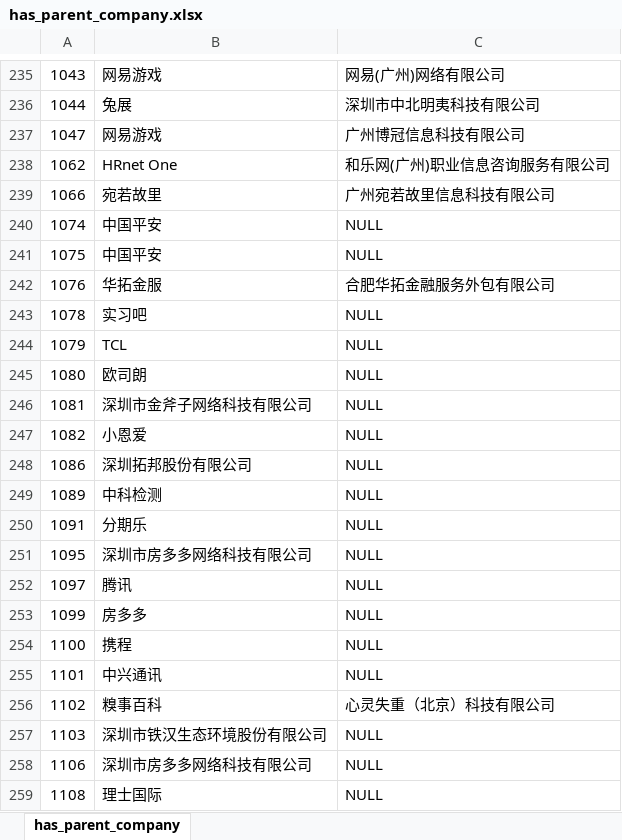
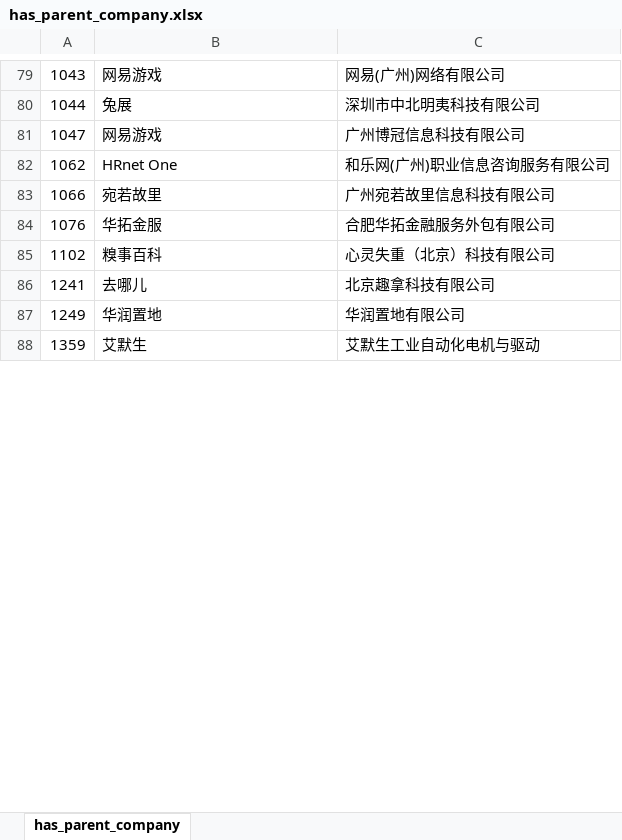
Before and after one commit to mikeiansky/mikeiansky-for-java, an Excel workbook: java-api/src/main/java/com/winson/utils/reptile/has_parent_company.xlsx, sheet has_parent_company, drawn as a sheet; only a part is shown, gaps mark what is left out; the shorter side is filled out with more unchanged rows; values as stored, in another font and other column widths than the file's, no borders; the diff covers the shown part only; the diff names each change by its address in the sheet, - before the commit and + after, or states it on an @@ line.

```diff
--- a/java-api/src/main/java/com/winson/utils/reptile/has_parent_company.xlsx (sheet has_parent_company)
+++ b/java-api/src/main/java/com/winson/utils/reptile/has_parent_company.xlsx (sheet has_parent_company)
-row 240: 1074 | 中国平安 | NULL
-row 241: 1075 | 中国平安 | NULL
-row 243: 1078 | 实习吧 | NULL
-row 244: 1079 | TCL | NULL
-row 245: 1080 | 欧司朗 | NULL
-row 246: 1081 | 深圳市金斧子网络科技有限公司 | NULL
-row 247: 1082 | 小恩爱 | NULL
-row 248: 1086 | 深圳拓邦股份有限公司 | NULL
-row 249: 1089 | 中科检测 | NULL
-row 250: 1091 | 分期乐 | NULL
-row 251: 1095 | 深圳市房多多网络科技有限公司 | NULL
-row 252: 1097 | 腾讯 | NULL
-row 253: 1099 | 房多多 | NULL
-row 254: 1100 | 携程 | NULL
-row 255: 1101 | 中兴通讯 | NULL
-row 257: 1103 | 深圳市铁汉生态环境股份有限公司 | NULL
-row 258: 1106 | 深圳市房多多网络科技有限公司 | NULL
-row 259: 1108 | 理士国际 | NULL
```
Also changed, not shown: 254 removed rows and 3 edited cells elsewhere in this sheet, 2 other files.
